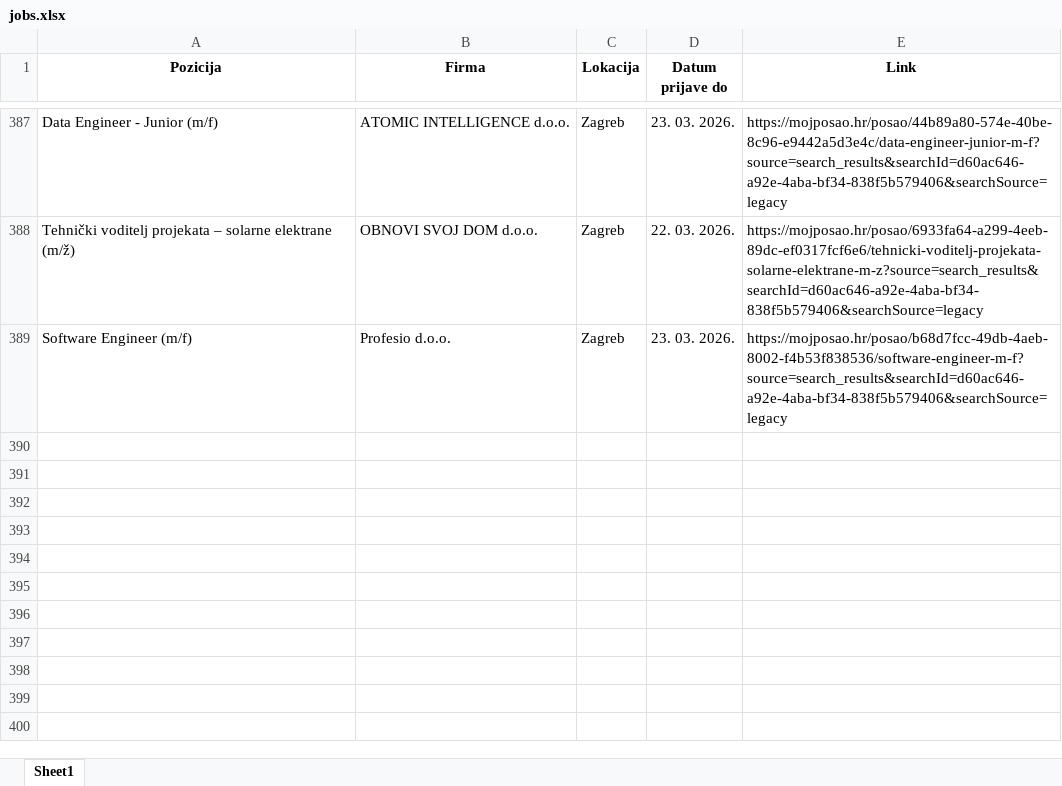
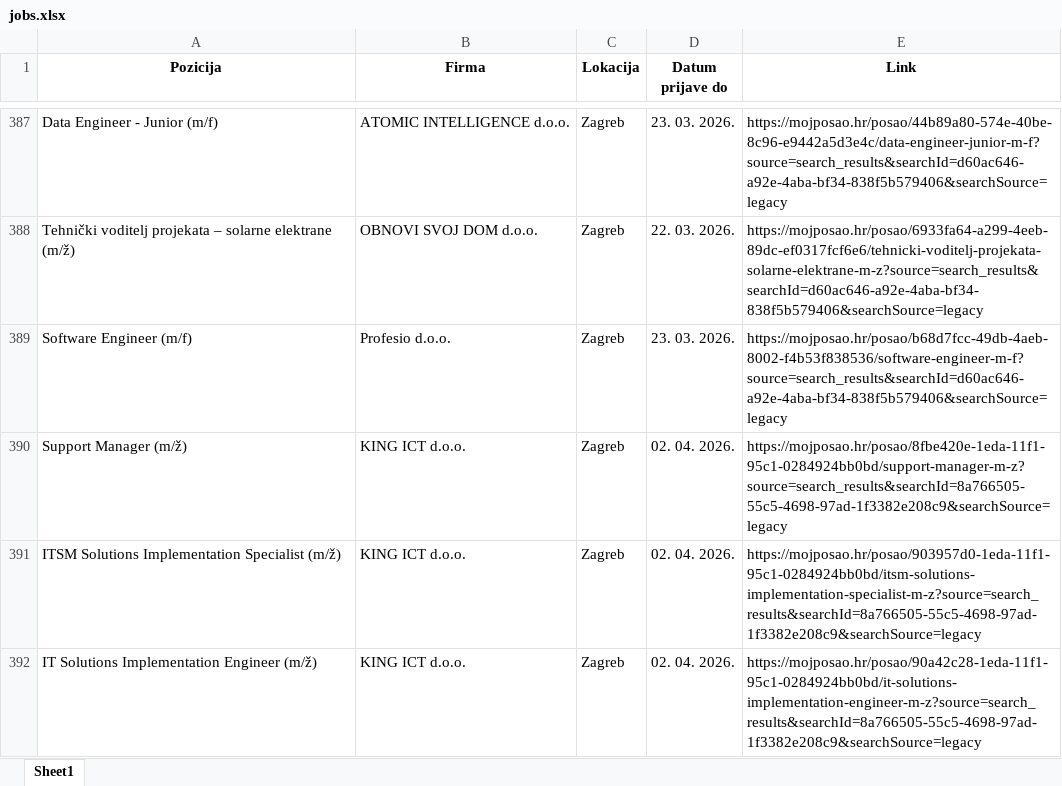
Before and after one commit to FraneCal/moj-posao-scraper, an Excel workbook: jobs.xlsx, sheet Sheet1, drawn as a sheet; only a part is shown, gaps mark what is left out; values as stored, in another font and other column widths than the file's, no borders; the diff names each change by its address in the sheet, - before the commit and + after, or states it on an @@ line.

```diff
--- a/jobs.xlsx (sheet Sheet1)
+++ b/jobs.xlsx (sheet Sheet1)
+row 390: Support Manager (m/ž) | KING ICT d.o.o. | Zagreb | 02. 04. 2026. | https://mojposao.hr/posao/8fbe420e-1eda-11f1-95c1-0284924bb0bd/support-manager-m-z?source=search_results&searchId=8a766505-55c5-4698-97ad-1f3382e208c9&searchSource=legacy
+row 391: ITSM Solutions Implementation Specialist (m/ž) | KING ICT d.o.o. | Zagreb | 02. 04. 2026. | https://mojposao.hr/posao/903957d0-1eda-11f1-95c1-0284924bb0bd/itsm-solutions-implementation-specialist-m-z?source=search_results&searchId=8a766505-55c5-4698-97ad-1f3382e208c9&searchSource=legacy
+row 392: IT Solutions Implementation Engineer (m/ž) | KING ICT d.o.o. | Zagreb | 02. 04. 2026. | https://mojposao.hr/posao/90a42c28-1eda-11f1-95c1-0284924bb0bd/it-solutions-implementation-engineer-m-z?source=search_results&searchId=8a766505-55c5-4698-97ad-1f3382e208c9&searchSource=legacy
```
